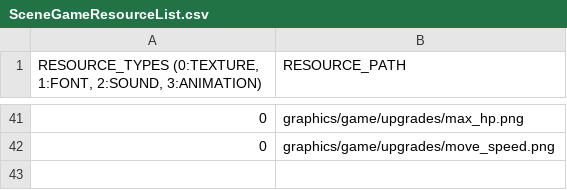
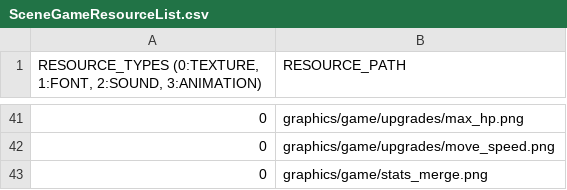
Before and after one commit to jack376/firstgame_project, a CSV file: FirstGame-bin/scripts/SceneGameResourceList.csv, drawn as a sheet; only a part is shown, gaps mark what is left out.

```diff
--- a/FirstGame-bin/scripts/SceneGameResourceList.csv
+++ b/FirstGame-bin/scripts/SceneGameResourceList.csv
@@ -42 +42,2 @@
 0,graphics/game/upgrades/move_speed.png
+0,graphics/game/stats_merge.png
```
Also changed, not shown: 35 other files.
